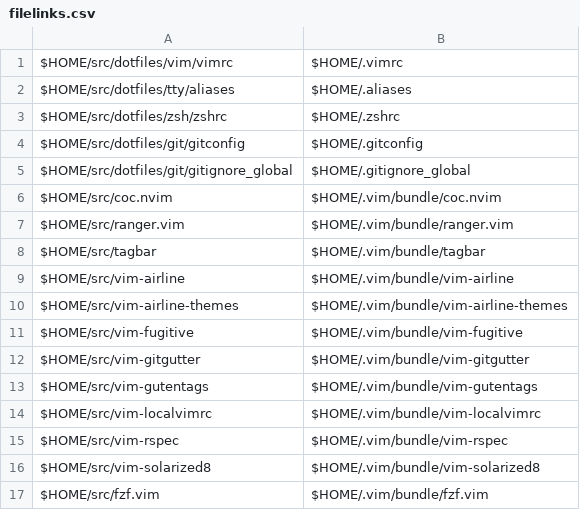
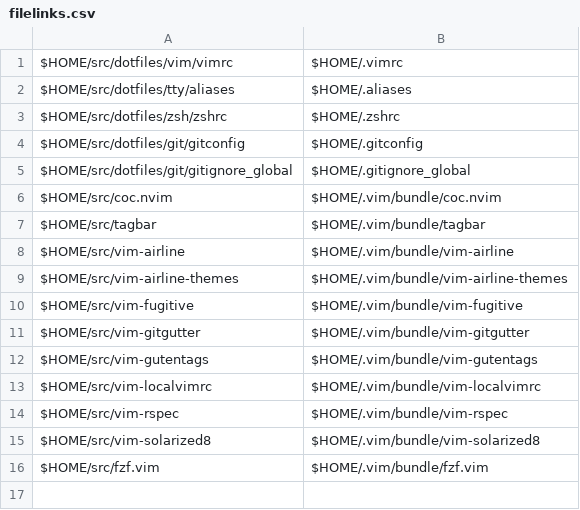
Before and after one commit to benjaminsattler/bootstrap, a CSV file: data/filelinks.csv, drawn as a sheet.

Commit message:
Remove ranger from vim

```diff
--- a/data/filelinks.csv
+++ b/data/filelinks.csv
@@ -6,3 +6,2 @@ $HOME/src/dotfiles/git/gitignore_global,$HOME/.gitignore_global,,,,
 $HOME/src/coc.nvim,$HOME/.vim/bundle/coc.nvim,,,,
-$HOME/src/ranger.vim,$HOME/.vim/bundle/ranger.vim,,,,
 $HOME/src/tagbar,$HOME/.vim/bundle/tagbar,,,,
```
Also changed, not shown: data/repos.csv.
